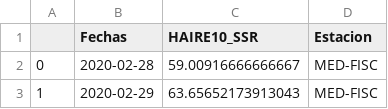
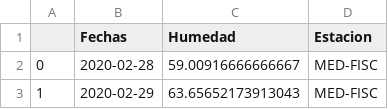
Before and after one commit to FerneyOAmaya/Competencias-Digitales, a CSV file: H2020Medellin.csv, drawn as a sheet; only a part is shown.

```diff
--- a/H2020Medellin.csv
+++ b/H2020Medellin.csv
@@ -1,2 +1,2 @@
-,Fechas,HAIRE10_SSR,Estacion
+,Fechas,Humedad,Estacion
 0,2020-02-28,59.00916666666667,MED-FISC
```
Also changed, not shown: P2020Medellin.csv, T2020Medellin.csv.
